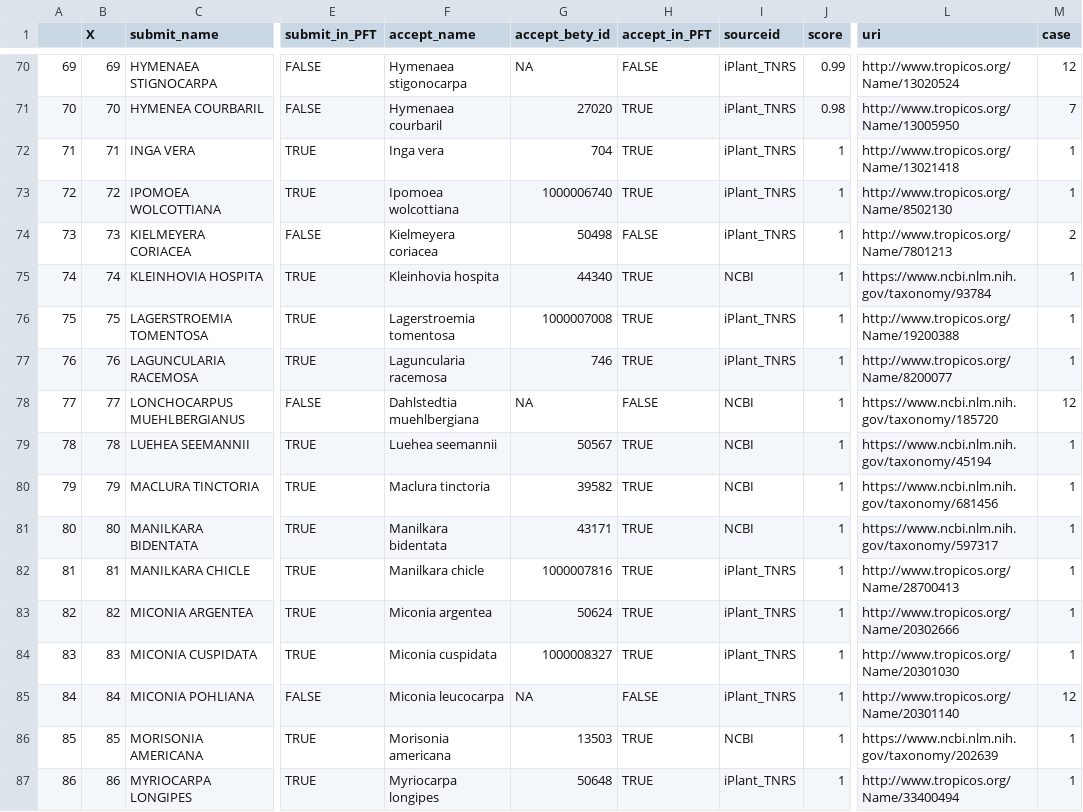
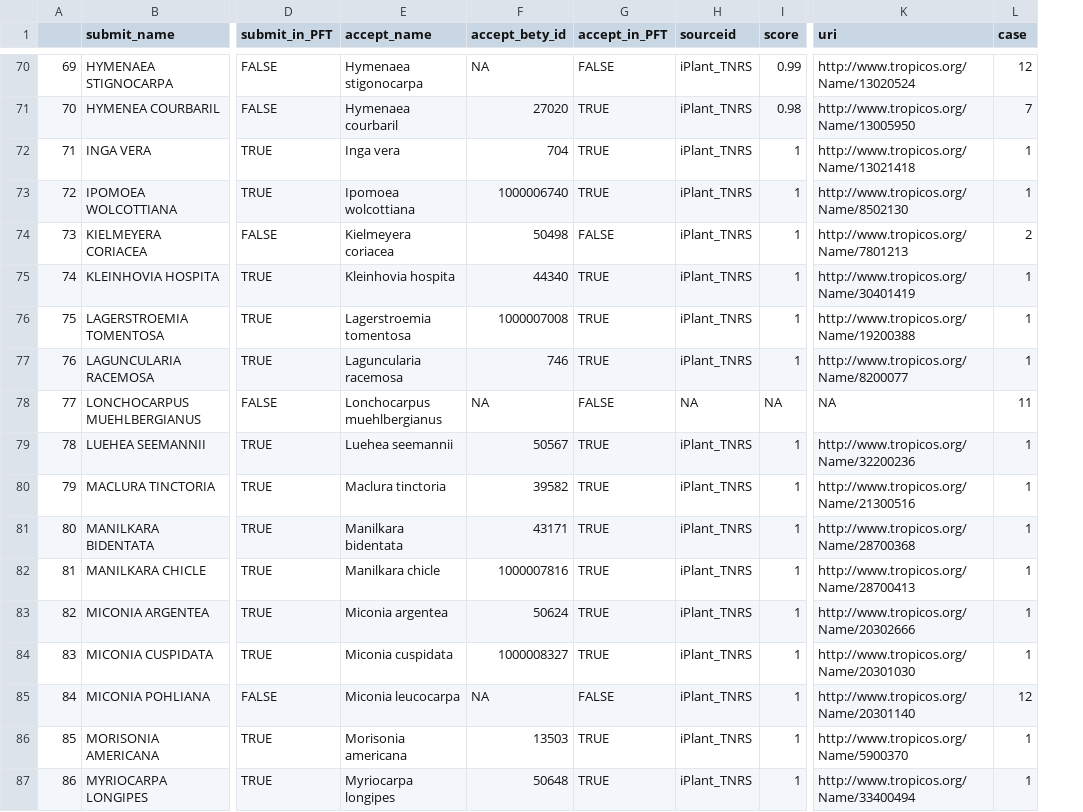
Before and after one commit to femeunier/ED.Hydro, a CSV file: parameters/constraint_calculations/constraint_data/species_out.csv, drawn as a sheet; only a part is shown, gaps mark what is left out; removed rows and columns are numbered as before the commit, all else as after; the diff covers the shown part only; the diff names each change by its address in the sheet, - before the commit and + after, or states it on an @@ line.

```diff
--- a/parameters/constraint_calculations/constraint_data/species_out.csv
+++ b/parameters/constraint_calculations/constraint_data/species_out.csv
-column B (X), rows 70-87: 69 | 70 | 71 | 72 | 73 | 74 | 75 | 76 | 77 | 78 | 79 | 80 | 81 | 82 | 83 | 84 | 85 | 86
-H75 (sourceid): NCBI
+H75 (sourceid): iPlant_TNRS
-K75 (uri): https://www.ncbi.nlm.nih.gov/taxonomy/93784
+K75 (uri): http://www.tropicos.org/Name/30401419
-E78 (accept_name): Dahlstedtia muehlbergiana
+E78 (accept_name): Lonchocarpus muehlbergianus
-H78 (sourceid): NCBI
+H78 (sourceid): NA
-I78 (score): 1
+I78 (score): NA
-K78 (uri): https://www.ncbi.nlm.nih.gov/taxonomy/185720
+K78 (uri): NA
-L78 (case): 12
+L78 (case): 11
-H79:H81 (sourceid): NCBI
+H79:H81 (sourceid): iPlant_TNRS
-K79 (uri): https://www.ncbi.nlm.nih.gov/taxonomy/45194
+K79 (uri): http://www.tropicos.org/Name/32200236
-K80 (uri): https://www.ncbi.nlm.nih.gov/taxonomy/681456
+K80 (uri): http://www.tropicos.org/Name/21300516
-K81 (uri): https://www.ncbi.nlm.nih.gov/taxonomy/597317
+K81 (uri): http://www.tropicos.org/Name/28700368
-H86 (sourceid): NCBI
+H86 (sourceid): iPlant_TNRS
-K86 (uri): https://www.ncbi.nlm.nih.gov/taxonomy/202639
+K86 (uri): http://www.tropicos.org/Name/5900370
```
Also changed, not shown: 140 edited cells elsewhere in this file, 20 other files.
